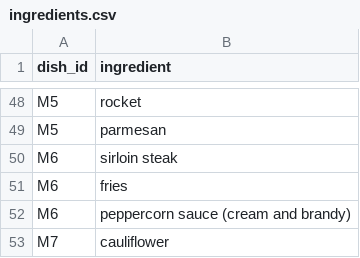
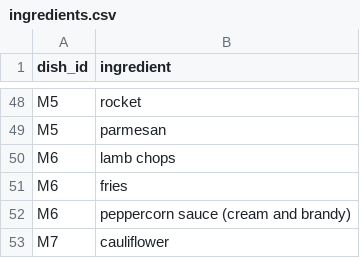
Before and after one commit to sehscape/BistroVoice, a CSV file: data/ingredients.csv, drawn as a sheet; only a part is shown, gaps mark what is left out.

```diff
--- a/data/ingredients.csv
+++ b/data/ingredients.csv
@@ -49,3 +49,3 @@ M5,rocket
 M5,parmesan
-M6,sirloin steak
+M6,lamb chops
 M6,fries
```
Also changed, not shown: data/menu.csv, data/reservations.csv, 42 other files.
